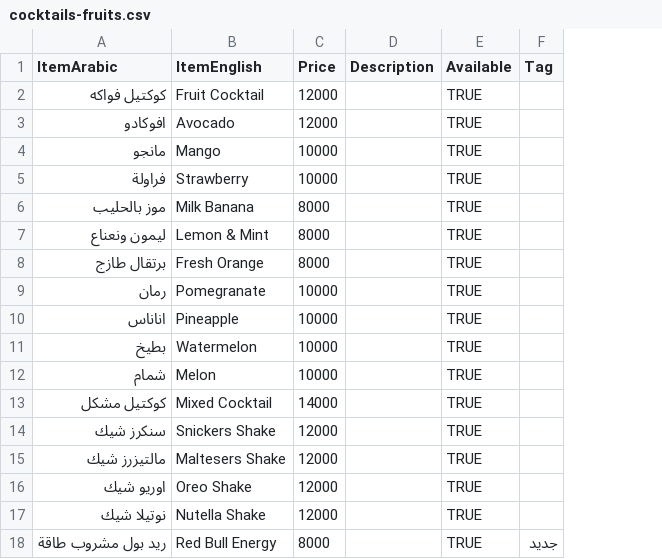
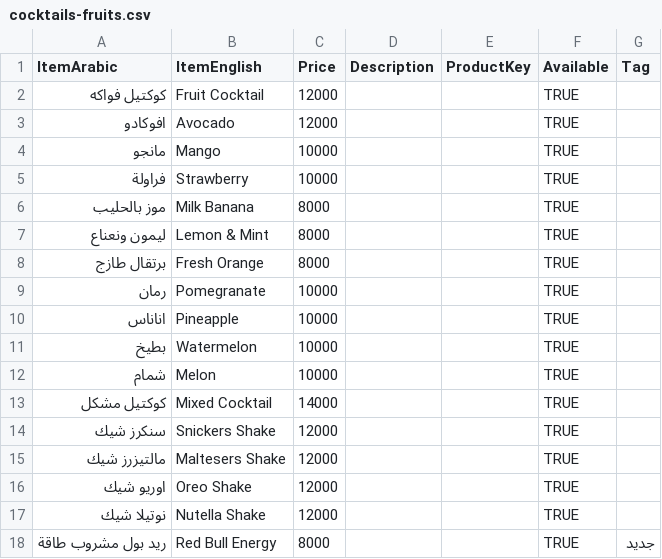
Before and after one commit to Samawal/qahwa-menu, a CSV file: sheet-template/cocktails-fruits.csv, drawn as a sheet; the diff names each change by its address in the sheet, - before the commit and + after, or states it on an @@ line.

Commit message:
Cleanup + polish: replace README, sync SETUP, drop Playfair, 7-column CSVs, a11y, OG meta, design tokens

```diff
--- a/sheet-template/cocktails-fruits.csv
+++ b/sheet-template/cocktails-fruits.csv
+column E (ProductKey), empty
```
Also changed, not shown: sheet-template/cold-cakes.csv, sheet-template/cold-drinks.csv, 6 other files.
